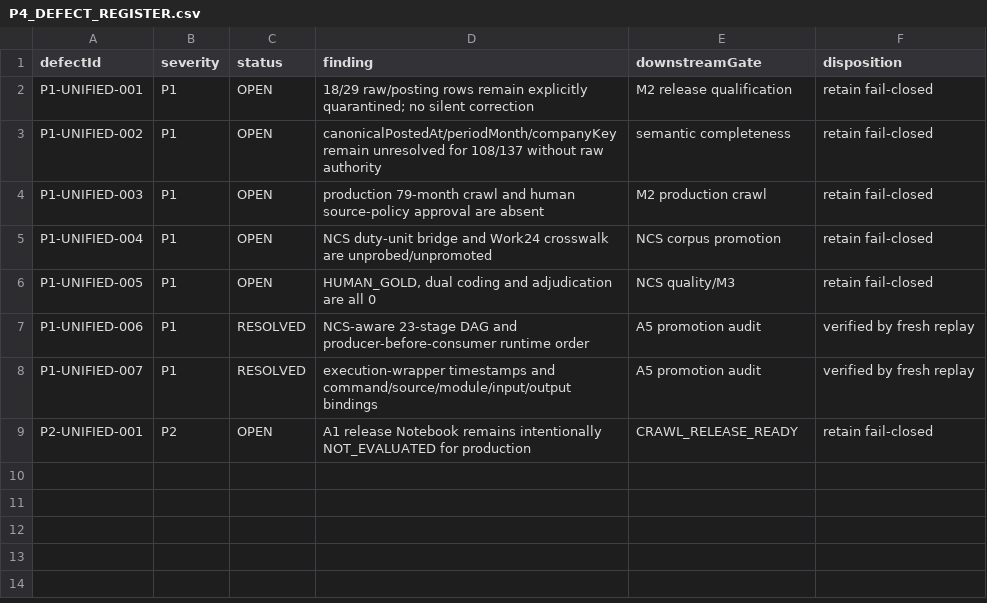
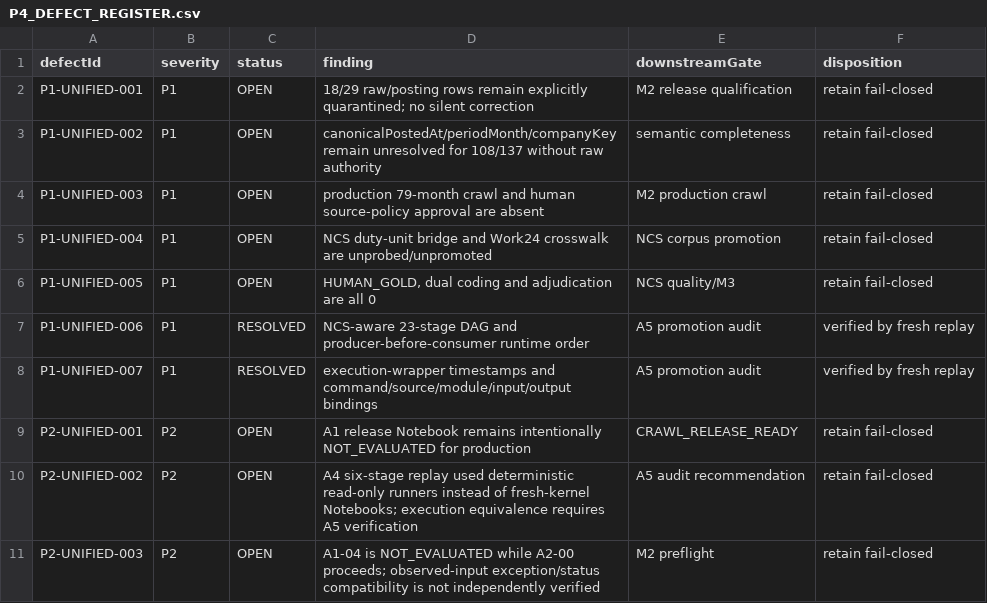
Before and after one commit to Siegfriex/SBS_dataScience, a CSV file: DSJA/project_4/reports/m1_5_unified_reconciliation/P4_DEFECT_REGISTER.csv, drawn as a sheet; the diff names each change by its address in the sheet, - before the commit and + after, or states it on an @@ line.

```diff
--- a/DSJA/project_4/reports/m1_5_unified_reconciliation/P4_DEFECT_REGISTER.csv
+++ b/DSJA/project_4/reports/m1_5_unified_reconciliation/P4_DEFECT_REGISTER.csv
+row 10: P2-UNIFIED-002 | P2 | OPEN | A4 six-stage replay used deterministic read-only runners instead of fresh-kernel Notebooks; execution equivalence requires A5 verification | A5 audit recommendation | retain fail-closed
+row 11: P2-UNIFIED-003 | P2 | OPEN | A1-04 is NOT_EVALUATED while A2-00 proceeds; observed-input exception/status compatibility is not independently verified | M2 preflight | retain fail-closed
```
Also changed, not shown: DSJA/project_4/reports/m1_5_unified_reconciliation/P4_A1_COMPATIBILITY_FAILURE_DETAIL.csv, DSJA/project_4/reports/m1_5_unified_reconciliation/P4_GATE_STATUS.csv, 4 other files.
